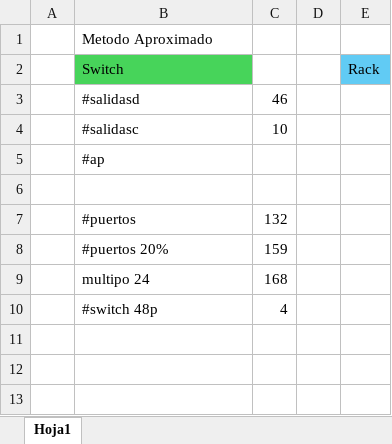
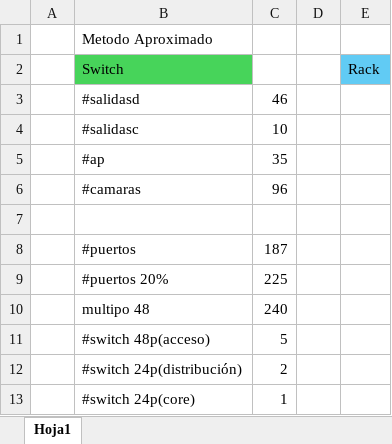
Before and after one commit to LexusJack/LANproy, an Excel workbook: calculo aprox equipos.xlsx, sheet Hoja1, drawn as a sheet; values as stored, in another font and other column widths than the file's, no borders; removed rows and columns are numbered as before the commit, all else as after; the diff names each change by its address in the sheet, - before the commit and + after, or states it on an @@ line.

Commit message:
posibletopología
calculos y topología posible

```diff
--- a/calculo aprox equipos.xlsx (sheet Hoja1)
+++ b/calculo aprox equipos.xlsx (sheet Hoja1)
-C5: (empty)
+C5: 35
+row 6:  | #camaras | 96
-C8: 132
+C8: 187
-C9: 159
+C9: 225
-row 9:  | multipo 24 | 168
-row 10:  | #switch 48p | 4
+row 10:  | multipo 48 | 240
+row 11:  | #switch 48p(acceso) | 5
+row 12:  | #switch 24p(distribución) | 2
+row 13:  | #switch 24p(core) | 1
```
Also changed, not shown: 5 other files.
